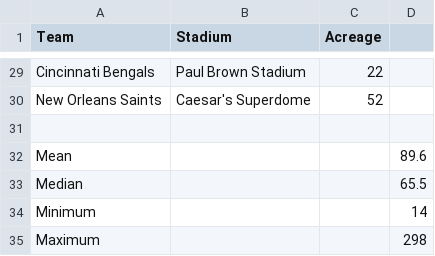
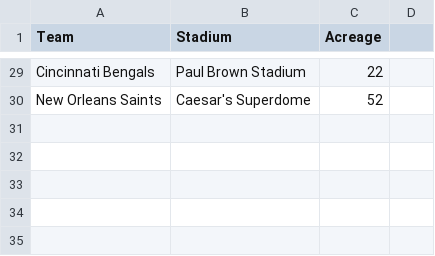
Before and after one commit to shamswardak/INST447-Final-Project, a CSV file: nfl_stadiums.csv, drawn as a sheet; only a part is shown, gaps mark what is left out.

Commit message:
Update nfl_stadiums.csv

```diff
--- a/nfl_stadiums.csv
+++ b/nfl_stadiums.csv
@@ -30,6 +30 @@ Cincinnati Bengals,Paul Brown Stadium,22
 New Orleans Saints,Caesar's Superdome,52
-
-Mean, , ,89.6
-Median, , ,65.5
-Minimum, , ,14
-Maximum, , ,298
```
